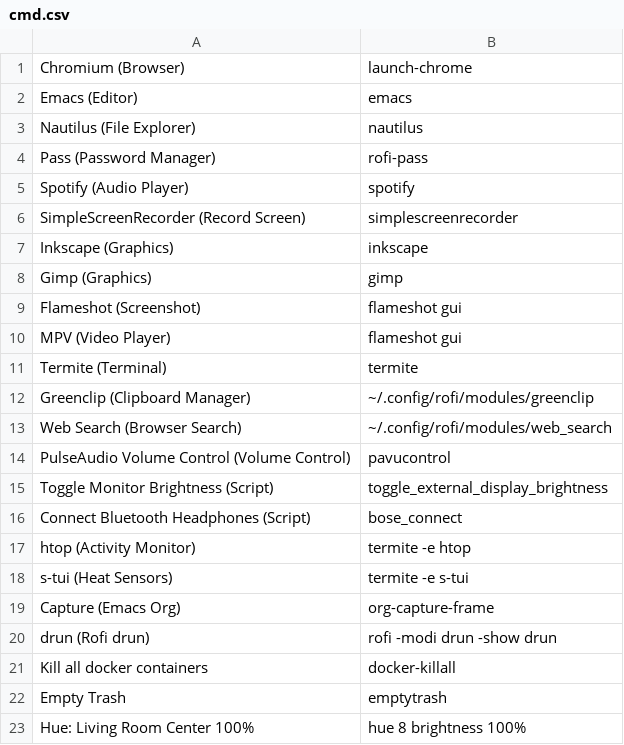
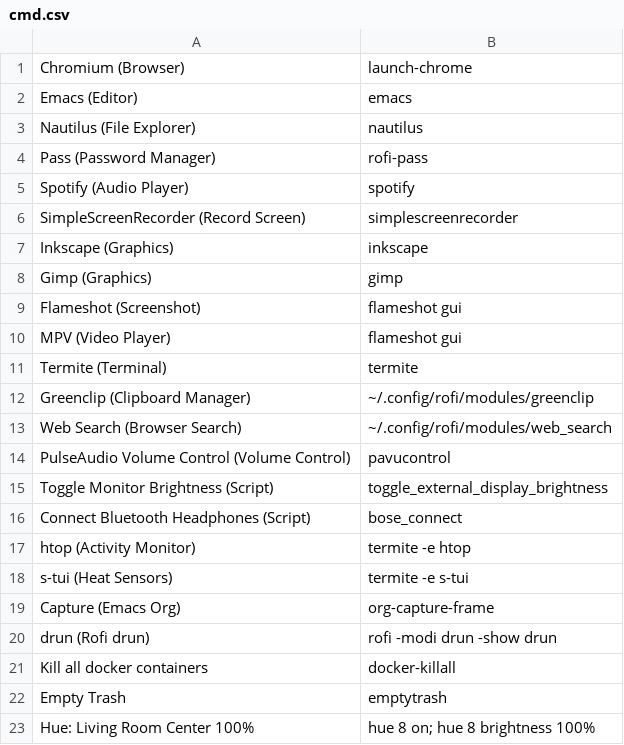
Before and after one commit to floscr/old-dotfiles-nix, a CSV file: config/rofi/cmd.csv, drawn as a sheet.

Commit message:
Add hue cmd

```diff
--- a/config/rofi/cmd.csv
+++ b/config/rofi/cmd.csv
@@ -22,2 +22,2 @@ Kill all docker containers,docker-killall
 Empty Trash,emptytrash
-Hue: Living Room Center 100%,hue 8 brightness 100%
+Hue: Living Room Center 100%,hue 8 on; hue 8 brightness 100%
```
